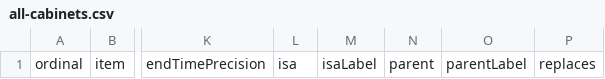
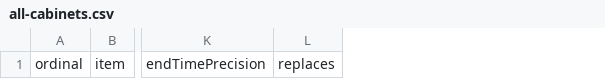
Before and after one commit to every-politician-scrapers/qatar-ministers, a CSV file: wikidata/results/all-cabinets.csv, drawn as a sheet; only a part is shown, gaps mark what is left out; the diff names each change by its address in the sheet, - before the commit and + after, or states it on an @@ line.

Commit message:
Run SPARQL queries

```diff
--- a/wikidata/results/all-cabinets.csv
+++ b/wikidata/results/all-cabinets.csv
-column L, row 1: isa
-column M, row 1: isaLabel
-column N, row 1: parent
-column O, row 1: parentLabel
```
